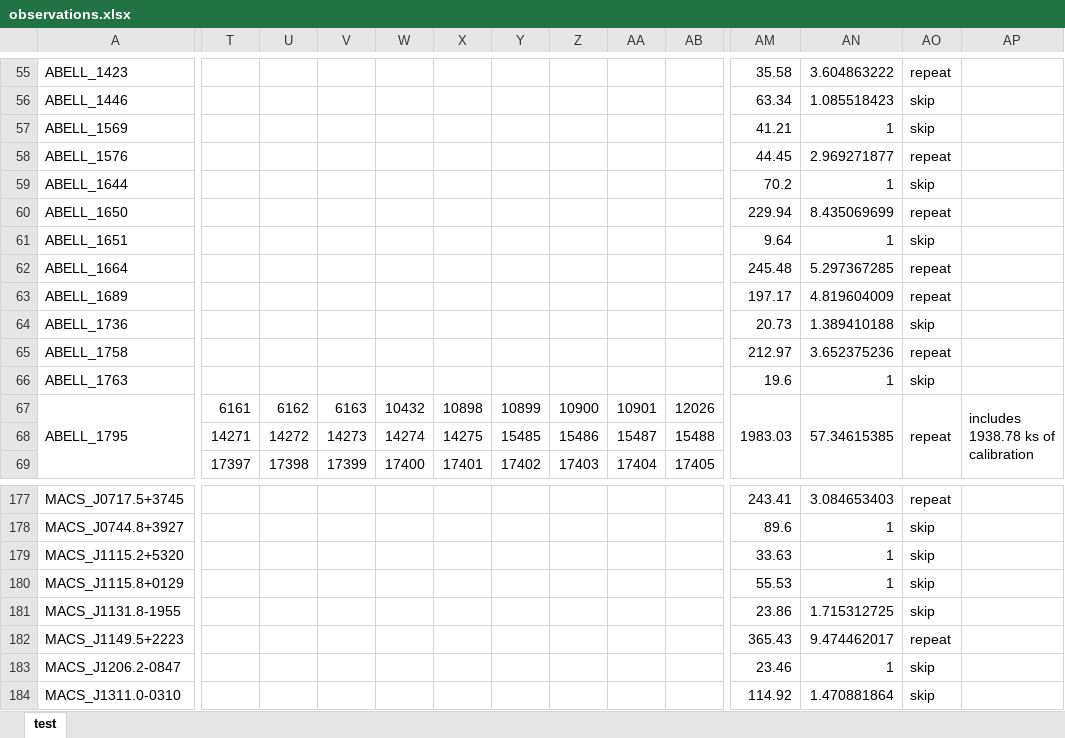
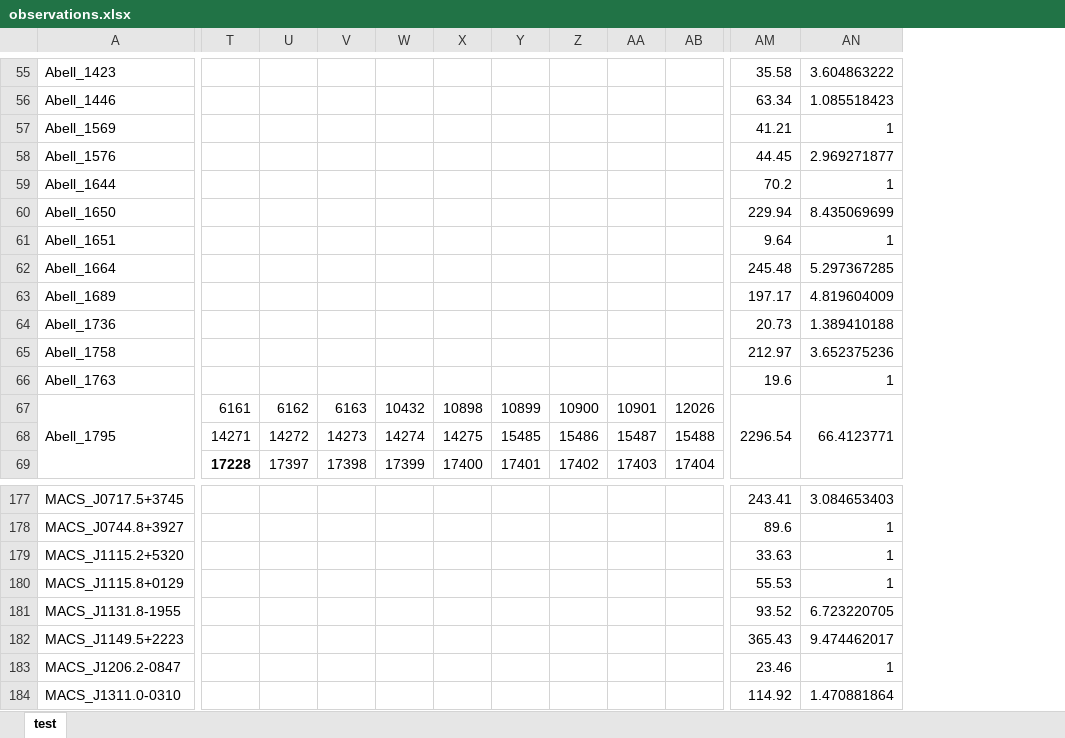
Before and after one commit to camlawlorforsyth/ACCEPT_project, an Excel workbook: observations.xlsx, sheet test, drawn as a sheet; only a part is shown, gaps mark what is left out; values as stored, in another font and other column widths than the file's, no borders; conditional formats not drawn; removed rows and columns are numbered as before the commit, all else as after; the diff covers the shown part only; the diff names each change by its address in the sheet, - before the commit and + after, or states it on an @@ line.

```diff
--- a/observations.xlsx (sheet test)
+++ b/observations.xlsx (sheet test)
-column AO, rows 55-67: repeat | skip | skip | repeat | skip | repeat | skip | repeat | repeat | skip | repeat | skip | repeat; rows 177-184: repeat | skip | skip | skip | skip | repeat | skip | skip
-column AP, row 67: includes 1938.78 ks of calibration
-A55: ABELL_1423
+A55: Abell_1423
-A56: ABELL_1446
+A56: Abell_1446
-A57: ABELL_1569
+A57: Abell_1569
-A58: ABELL_1576
+A58: Abell_1576
-A59: ABELL_1644
+A59: Abell_1644
-A60: ABELL_1650
+A60: Abell_1650
-A61: ABELL_1651
+A61: Abell_1651
-A62: ABELL_1664
+A62: Abell_1664
-A63: ABELL_1689
+A63: Abell_1689
-A64: ABELL_1736
+A64: Abell_1736
-A65: ABELL_1758
+A65: Abell_1758
-A66: ABELL_1763
+A66: Abell_1763
-A67: ABELL_1795
+A67: Abell_1795
-AM67: 1983.03
+AM67: 2296.54
-AN67: 57.34615385
+AN67: 66.4123771
-T69: 17397
+T69: 17228
-T69 bold: off
+T69 bold: on
-U69: 17398
+U69: 17397
-V69: 17399
+V69: 17398
-W69: 17400
+W69: 17399
-X69: 17401
+X69: 17400
-Y69: 17402
+Y69: 17401
-Z69: 17403
+Z69: 17402
-AA69: 17404
+AA69: 17403
-AB69: 17405
+AB69: 17404
-AM181: 23.86
+AM181: 93.52
-AN181: 1.715312725
+AN181: 6.723220705
```
Also changed, not shown: 9 added rows, 9 removed rows, 292 edited cells, cell formats and merged cells elsewhere in this sheet, 1 other file.
